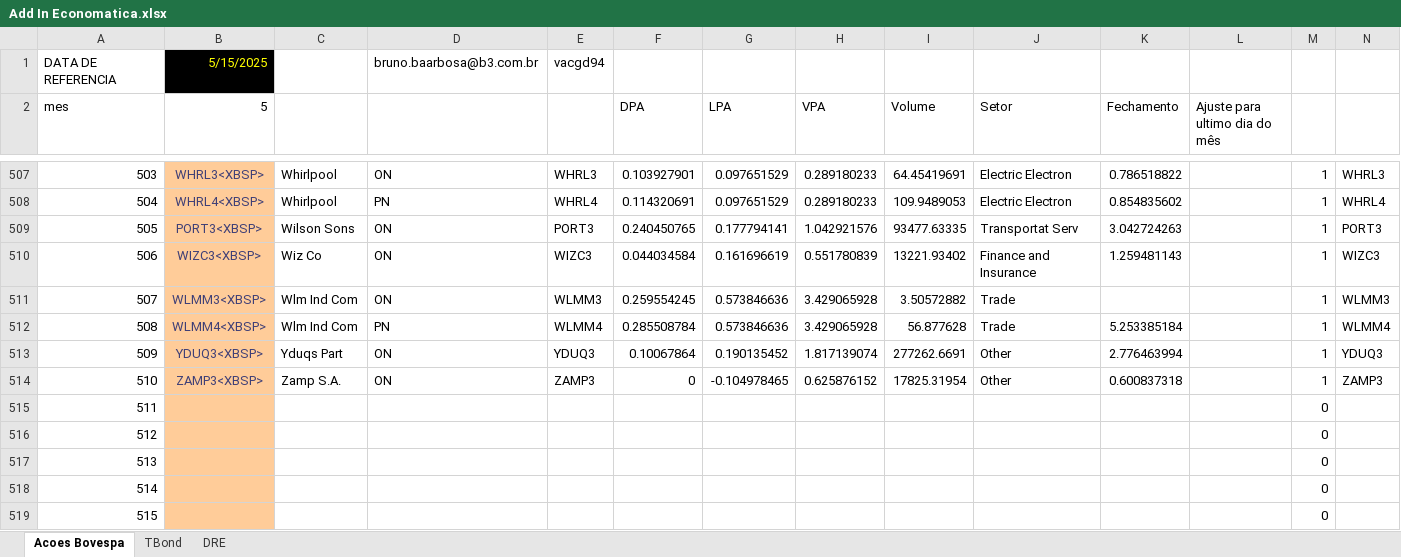
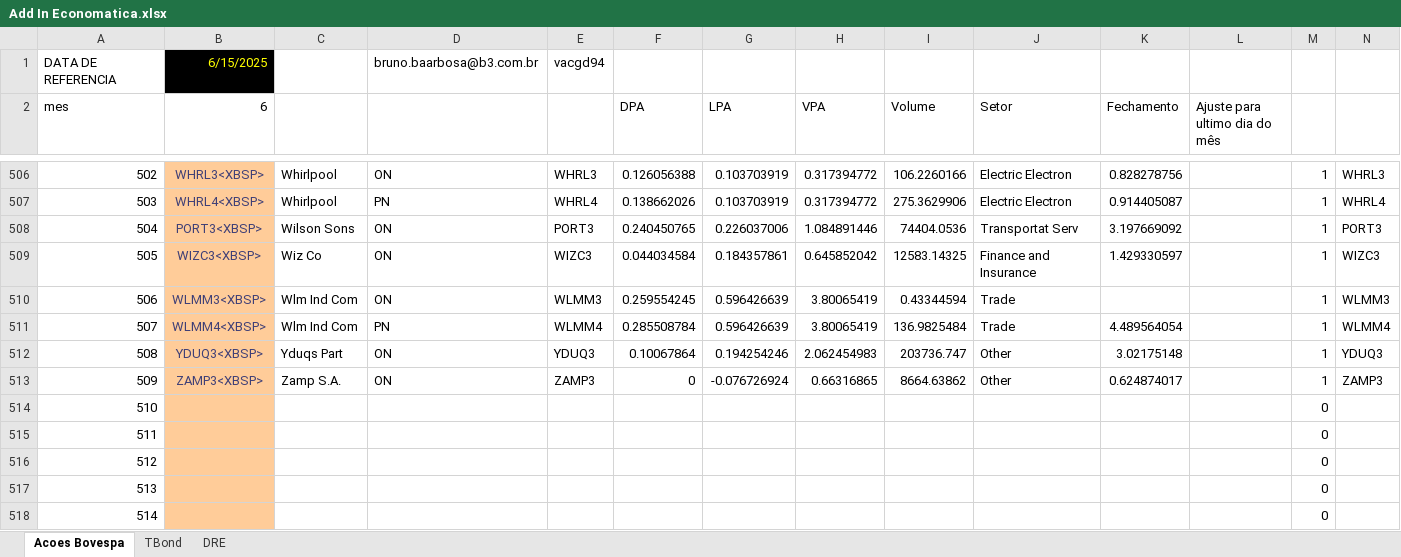
Before and after one commit to btebaldi/ERP, an Excel workbook: Database/Add In Economatica.xlsx, sheet Acoes Bovespa, drawn as a sheet; only a part is shown, gaps mark what is left out; the shorter side is filled out with more unchanged rows; values as stored, in another font and other column widths than the file's, no borders; removed rows and columns are numbered as before the commit, all else as after; the diff covers the shown part only; the diff names each change by its address in the sheet, - before the commit and + after, or states it on an @@ line.

```diff
--- a/Database/Add In Economatica.xlsx (sheet Acoes Bovespa)
+++ b/Database/Add In Economatica.xlsx (sheet Acoes Bovespa)
-B1 (6): 5/15/2025
+B1 (6): 6/15/2025
-B2: 5
+B2: 6
@@ column A (mes) renumbered from row 171 down @@
-F506 (DPA): 0.103927901
+F506 (DPA): 0.126056388
-G506:G507 (LPA): 0.097651529
+G506:G507 (LPA): 0.103703919
-H506:H507 (VPA): 0.289180233
+H506:H507 (VPA): 0.317394772
-I506 (Volume): 64.45419691
+I506 (Volume): 106.2260166
-K506 (Fechamento): 0.786518822
+K506 (Fechamento): 0.828278756
-F507 (DPA): 0.114320691
+F507 (DPA): 0.138662026
-I507 (Volume): 109.9489053
+I507 (Volume): 275.3629906
-K507 (Fechamento): 0.854835602
+K507 (Fechamento): 0.914405087
-G508 (LPA): 0.177794141
+G508 (LPA): 0.226037006
-H508 (VPA): 1.042921576
+H508 (VPA): 1.084891446
-I508 (Volume): 93477.63335
+I508 (Volume): 74404.0536
-K508 (Fechamento): 3.042724263
+K508 (Fechamento): 3.197669092
-G509 (LPA): 0.161696619
+G509 (LPA): 0.184357861
-H509 (VPA): 0.551780839
+H509 (VPA): 0.645852042
-I509 (Volume): 13221.93402
+I509 (Volume): 12583.14325
-K509 (Fechamento): 1.259481143
+K509 (Fechamento): 1.429330597
-G510:G511 (LPA): 0.573846636
+G510:G511 (LPA): 0.596426639
-H510:H511 (VPA): 3.429065928
+H510:H511 (VPA): 3.80065419
-I510 (Volume): 3.50572882
+I510 (Volume): 0.43344594
-I511 (Volume): 56.877628
+I511 (Volume): 136.9825484
-K511 (Fechamento): 5.253385184
+K511 (Fechamento): 4.489564054
-G512 (LPA): 0.190135452
+G512 (LPA): 0.194254246
-H512 (VPA): 1.817139074
+H512 (VPA): 2.062454983
-I512 (Volume): 277262.6691
+I512 (Volume): 203736.747
-K512 (Fechamento): 2.776463994
+K512 (Fechamento): 3.02175148
-G513 (LPA): -0.104978465
+G513 (LPA): -0.076726924
-H513 (VPA): 0.625876152
+H513 (VPA): 0.66316865
-I513 (Volume): 17825.31954
+I513 (Volume): 8664.63862
-K513 (Fechamento): 0.600837318
+K513 (Fechamento): 0.624874017
-row 515: 511 |  |  |  |  |  |  |  |  |  |  |  | 0
-row 516: 512 |  |  |  |  |  |  |  |  |  |  |  | 0
```
Also changed, not shown: 2 added rows, 3 removed rows and 1825 edited cells elsewhere in this sheet, sheet TBond, formulas that keep their value, Database/Serie de Equity Risk Premium.xlsx, 3 other files.
